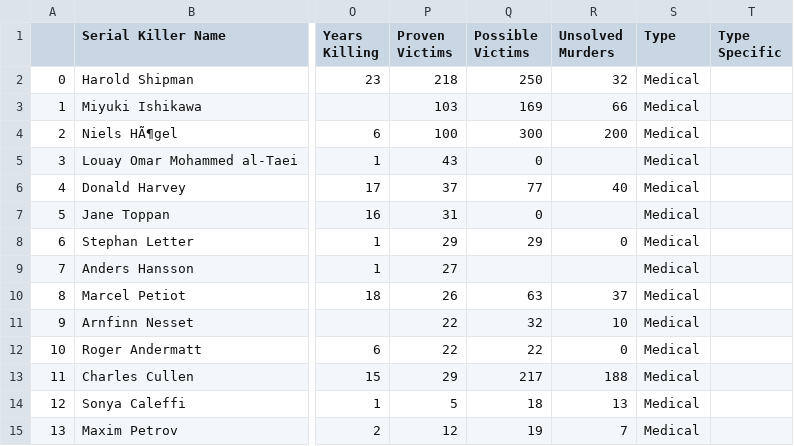
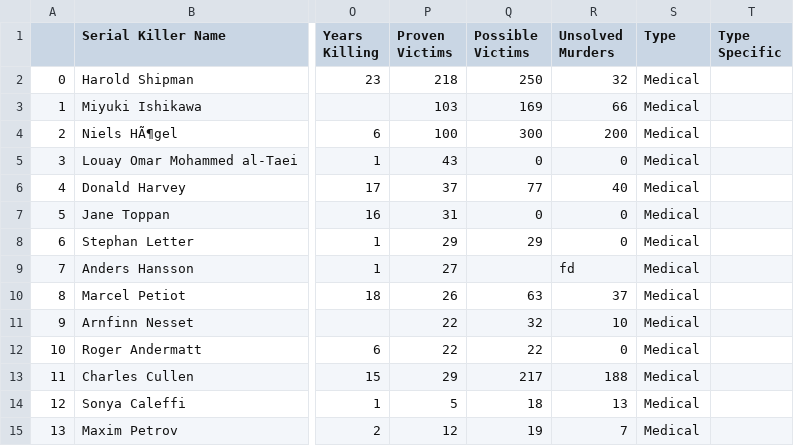
Before and after one commit to Crobinson17/Not_Fussy_Project-01, a CSV file: dataFiles/Working_SK_Main.csv, drawn as a sheet; only a part is shown, gaps mark what is left out; the diff names each change by its address in the sheet, - before the commit and + after, or states it on an @@ line.

Commit message:
Update Working_SK_Main.csv

```diff
--- a/dataFiles/Working_SK_Main.csv
+++ b/dataFiles/Working_SK_Main.csv
-R5 (Unsolved Murders): (empty)
+R5 (Unsolved Murders): 0
-R7 (Unsolved Murders): (empty)
+R7 (Unsolved Murders): 0
-R9 (Unsolved Murders): (empty)
+R9 (Unsolved Murders): fd
```
